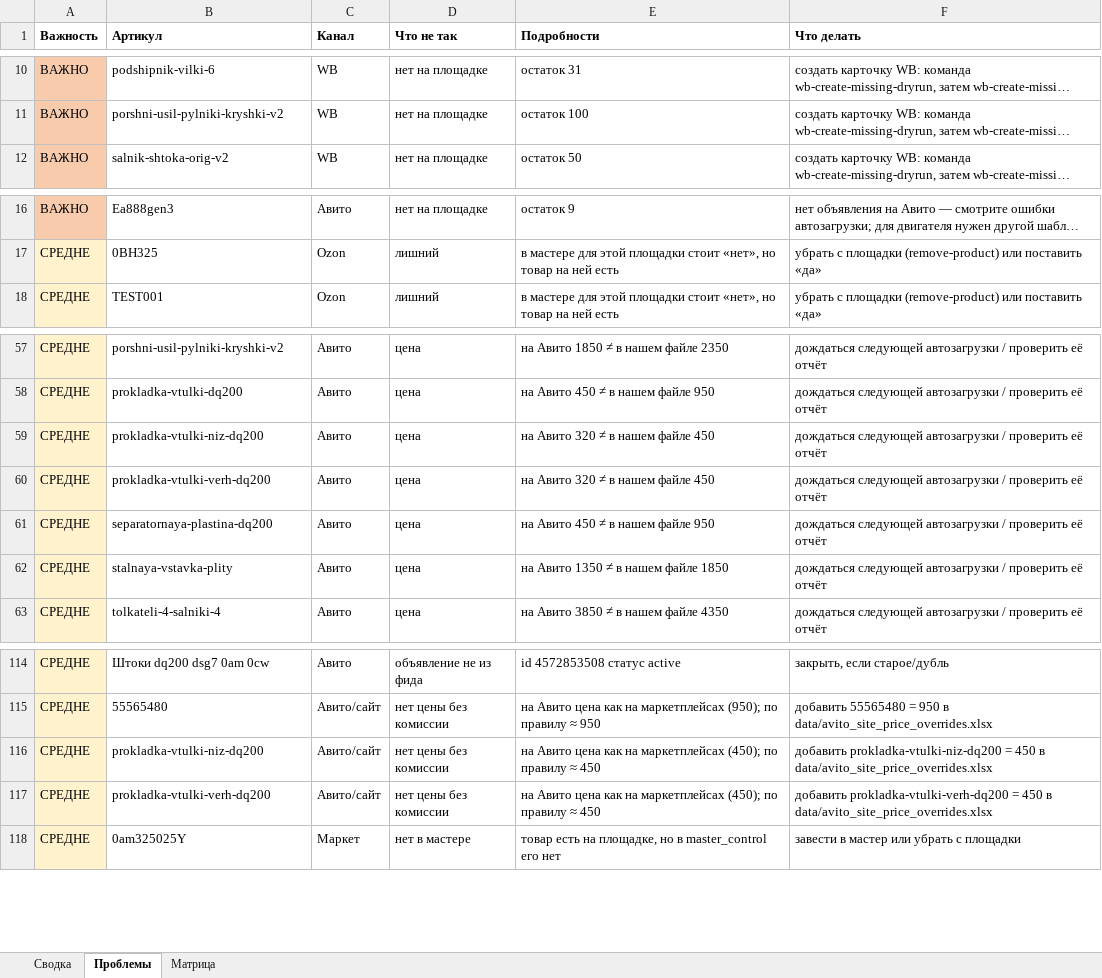
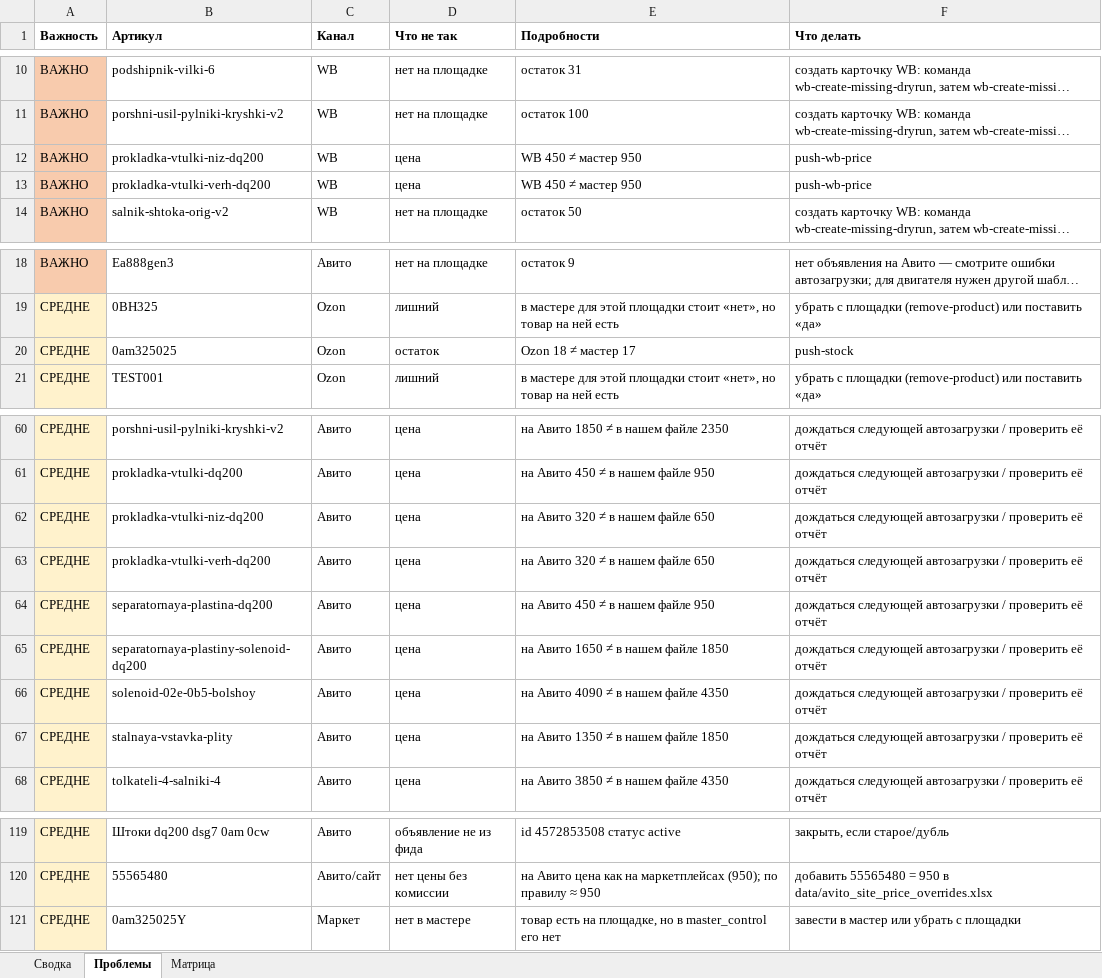
Before and after one commit to antongrigorenko844-prog/marketplace-agent, an Excel workbook: data/audit_report.xlsx, sheet Проблемы, drawn as a sheet; only a part is shown, gaps mark what is left out; long unchanged cells end in …; values as stored, in another font and other column widths than the file's, no borders; removed rows and columns are numbered as before the commit, all else as after; the diff names each change by its address in the sheet, - before the commit and + after, or states it on an @@ line.

```diff
--- a/data/audit_report.xlsx (sheet Проблемы)
+++ b/data/audit_report.xlsx (sheet Проблемы)
+row 12: ВАЖНО | prokladka-vtulki-niz-dq200 | WB | цена | WB 450 ≠ мастер 950 | push-wb-price
+row 13: ВАЖНО | prokladka-vtulki-verh-dq200 | WB | цена | WB 450 ≠ мастер 950 | push-wb-price
+row 20: СРЕДНЕ | 0am325025 | Ozon | остаток | Ozon 18 ≠ мастер 17 | push-stock
-E62:E63 (Подробности): на Авито 320 ≠ в нашем файле 450
+E62:E63 (Подробности): на Авито 320 ≠ в нашем файле 650
+row 65: СРЕДНЕ | separatornaya-plastiny-solenoid-dq200 | Авито | цена | на Авито 1650 ≠ в нашем файле 1850 | дождаться следующей автозагрузки / проверить её отчёт
+row 66: СРЕДНЕ | solenoid-02e-0b5-bolshoy | Авито | цена | на Авито 4090 ≠ в нашем файле 4350 | дождаться следующей автозагрузки / проверить её отчёт
-row 116: СРЕДНЕ | prokladka-vtulki-niz-dq200 | Авито/сайт | нет цены без комиссии | на Авито цена как на маркетплейсах (450); по правилу ≈ 450 | добавить prokladka-vtulki-niz-dq200 = 450 в data/avito_site_price_overrides.xlsx
-row 117: СРЕДНЕ | prokladka-vtulki-verh-dq200 | Авито/сайт | нет цены без комиссии | на Авито цена как на маркетплейсах (450); по правилу ≈ 450 | добавить prokladka-vtulki-verh-dq200 = 450 в data/avito_site_price_overrides.xlsx
```
Also changed, not shown: sheet Сводка, sheet Матрица, data/avito_feed.xlsx, data/avito_site_price_overrides.xlsx, 16 other files.
